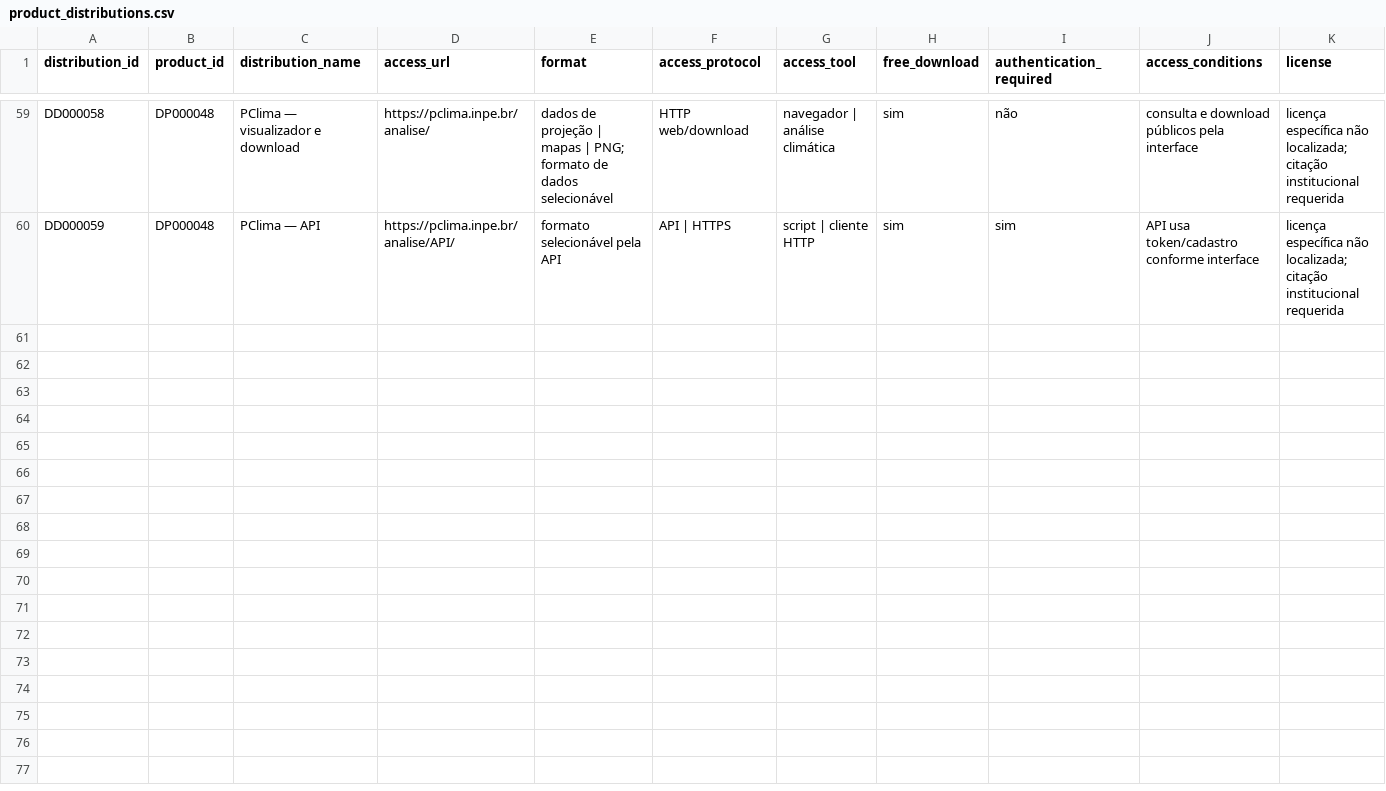
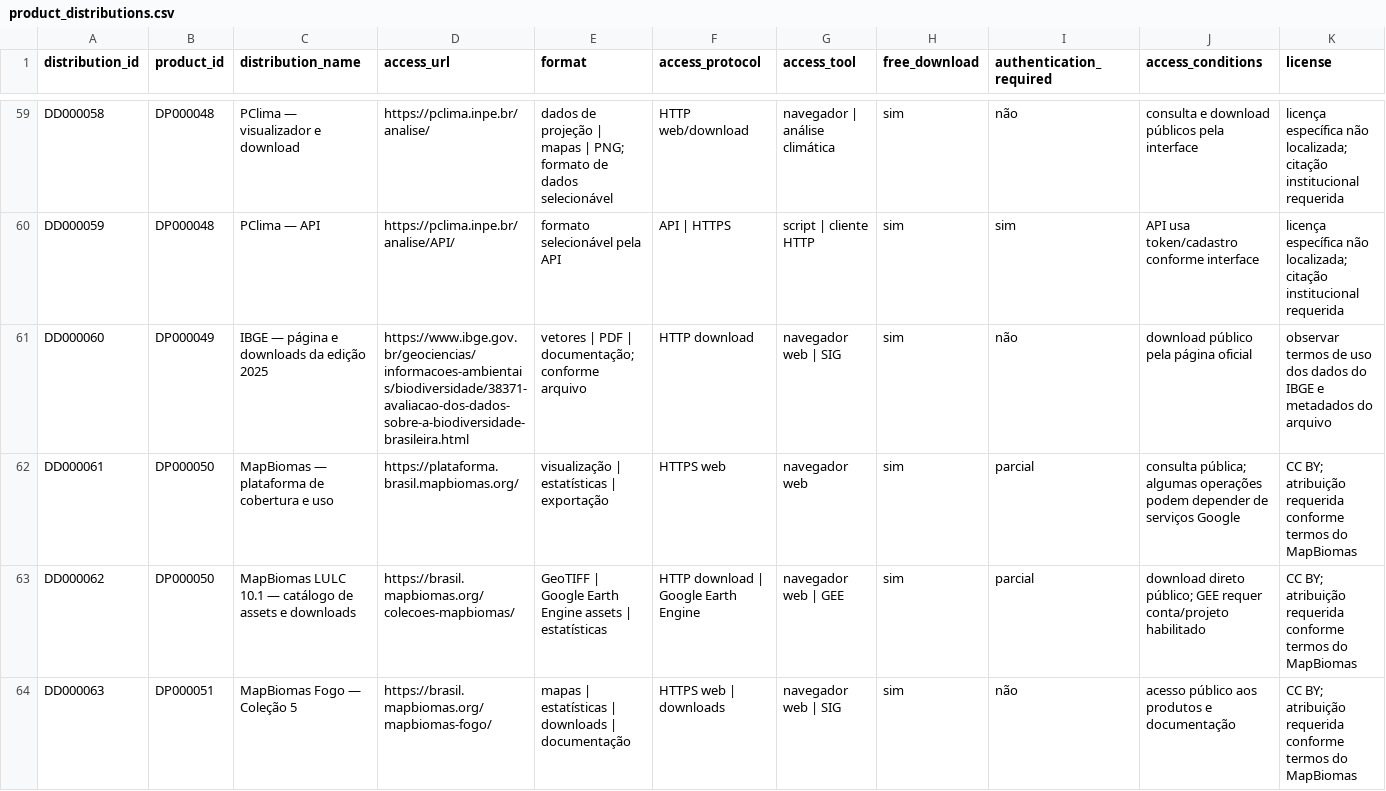
Before and after one commit to Ian-loc/vitrineciencia, a CSV file: data/product_distributions.csv, drawn as a sheet; only a part is shown, gaps mark what is left out; rows hold the shown columns only; the diff covers the shown part only; the diff names each change by its address in the sheet, - before the commit and + after, or states it on an @@ line.

```diff
--- a/data/product_distributions.csv
+++ b/data/product_distributions.csv
+row 61: DD000060 | DP000049 | IBGE — página e downloads da edição 2025 | https://www.ibge.gov.br/geociencias/informacoes-ambientais/biodiversidade/38371-avaliacao-dos-dados-sobre-a-biodiversidade-brasileira.html | vetores | PDF | documentação; conforme arquivo | HTTP download | navegador web | SIG | sim | não | download público pela página oficial | observar termos de uso dos dados do IBGE e metadados do arquivo
+row 62: DD000061 | DP000050 | MapBiomas — plataforma de cobertura e uso | https://plataforma.brasil.mapbiomas.org/ | visualização | estatísticas | exportação | HTTPS web | navegador web | sim | parcial | consulta pública; algumas operações podem depender de serviços Google | CC BY; atribuição requerida conforme termos do MapBiomas
+row 63: DD000062 | DP000050 | MapBiomas LULC 10.1 — catálogo de assets e downloads | https://brasil.mapbiomas.org/colecoes-mapbiomas/ | GeoTIFF | Google Earth Engine assets | estatísticas | HTTP download | Google Earth Engine | navegador web | GEE | sim | parcial | download direto público; GEE requer conta/projeto habilitado | CC BY; atribuição requerida conforme termos do MapBiomas
+row 64: DD000063 | DP000051 | MapBiomas Fogo — Coleção 5 | https://brasil.mapbiomas.org/mapbiomas-fogo/ | mapas | estatísticas | downloads | documentação | HTTPS web | downloads | navegador web | SIG | sim | não | acesso público aos produtos e documentação | CC BY; atribuição requerida conforme termos do MapBiomas
```
Also changed, not shown: 9 added rows elsewhere in this file, data/data_resources.csv, 2 other files.
